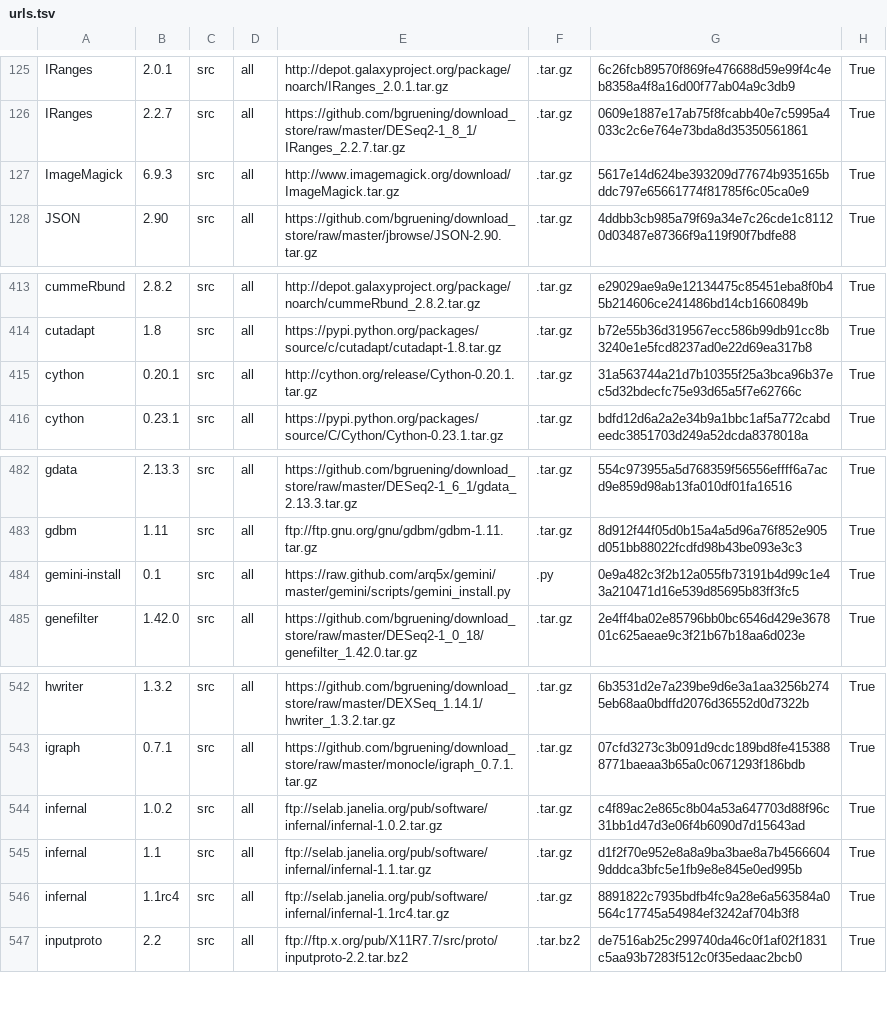
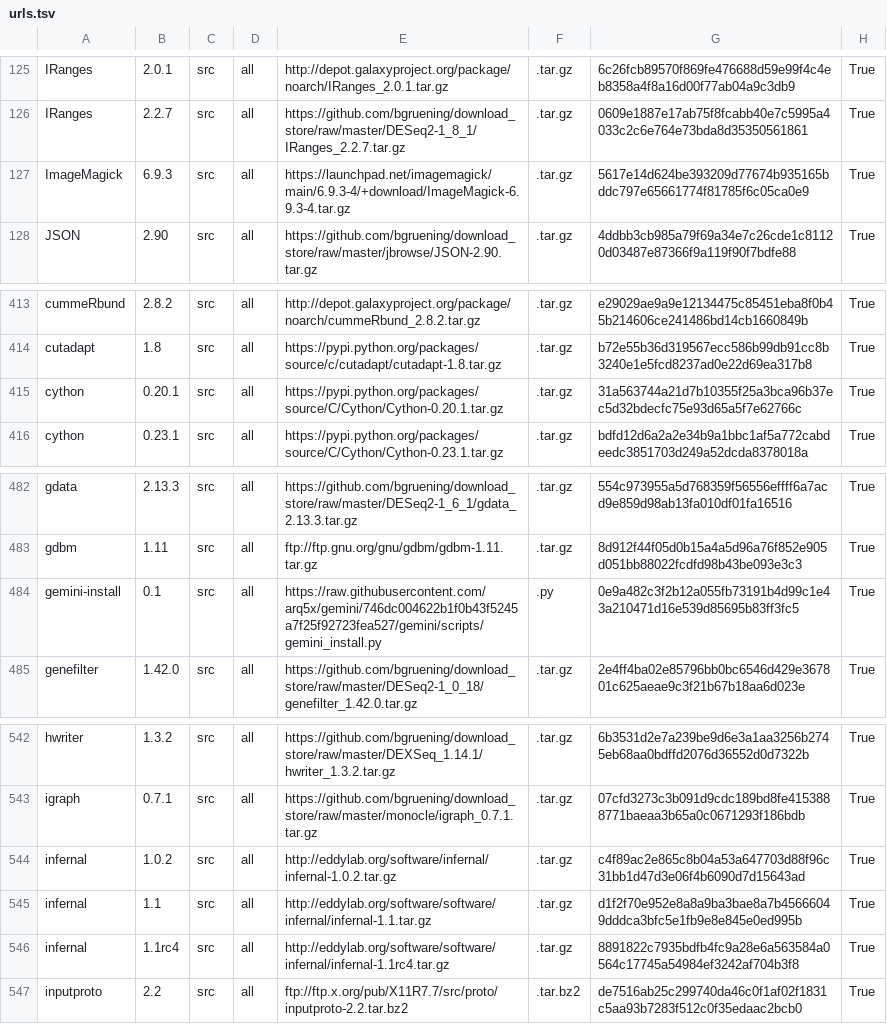
Before and after one commit to galaxyproject/cargo-port, a TSV file: urls.tsv, drawn as a sheet; only a part is shown, gaps mark what is left out.

Commit message:
Fix some more URLs

```diff
--- a/urls.tsv
+++ b/urls.tsv
@@ -126,3 +126,3 @@ IRanges	2.0.1	src	all	http://depot.galaxyproject.org/package/noarch/IRanges_2.0.
 IRanges	2.2.7	src	all	https://github.com/bgruening/download_store/raw/master/DESeq2-1_8_1/IRanges_2.2.7.tar.gz	.tar.gz	0609e1887e17ab75f8fcabb40e7c5995a4033c2c6e764e73bda8d35350561861	True
-ImageMagick	6.9.3	src	all	http://www.imagemagick.org/download/ImageMagick.tar.gz	.tar.gz	5617e14d624be393209d77674b935165bddc797e65661774f81785f6c05ca0e9	True
+ImageMagick	6.9.3	src	all	https://launchpad.net/imagemagick/main/6.9.3-4/+download/ImageMagick-6.9.3-4.tar.gz	.tar.gz	5617e14d624be393209d77674b935165bddc797e65661774f81785f6c05ca0e9	True
 JSON	2.90	src	all	https://github.com/bgruening/download_store/raw/master/jbrowse/JSON-2.90.tar.gz	.tar.gz	4ddbb3cb985a79f69a34e7c26cde1c81120d03487e87366f9a119f90f7bdfe88	True
@@ -414,3 +414,3 @@ cummeRbund	2.8.2	src	all	http://depot.galaxyproject.org/package/noarch/cummeRbun
 cutadapt	1.8	src	all	https://pypi.python.org/packages/source/c/cutadapt/cutadapt-1.8.tar.gz	.tar.gz	b72e55b36d319567ecc586b99db91cc8b3240e1e5fcd8237ad0e22d69ea317b8	True
-cython	0.20.1	src	all	http://cython.org/release/Cython-0.20.1.tar.gz	.tar.gz	31a563744a21d7b10355f25a3bca96b37ec5d32bdecfc75e93d65a5f7e62766c	True
+cython	0.20.1	src	all	https://pypi.python.org/packages/source/C/Cython/Cython-0.20.1.tar.gz	.tar.gz	31a563744a21d7b10355f25a3bca96b37ec5d32bdecfc75e93d65a5f7e62766c	True
 cython	0.23.1	src	all	https://pypi.python.org/packages/source/C/Cython/Cython-0.23.1.tar.gz	.tar.gz	bdfd12d6a2a2e34b9a1bbc1af5a772cabdeedc3851703d249a52dcda8378018a	True
@@ -483,3 +483,3 @@ gdata	2.13.3	src	all	https://github.com/bgruening/download_store/raw/master/DESe
 gdbm	1.11	src	all	ftp://ftp.gnu.org/gnu/gdbm/gdbm-1.11.tar.gz	.tar.gz	8d912f44f05d0b15a4a5d96a76f852e905d051bb88022fcdfd98b43be093e3c3	True
-gemini-install	0.1	src	all	https://raw.github.com/arq5x/gemini/master/gemini/scripts/gemini_install.py	.py	0e9a482c3f2b12a055fb73191b4d99c1e43a210471d16e539d85695b83ff3fc5	True
+gemini-install	0.1	src	all	https://raw.githubusercontent.com/arq5x/gemini/746dc004622b1f0b43f5245a7f25f92723fea527/gemini/scripts/gemini_install.py	.py	0e9a482c3f2b12a055fb73191b4d99c1e43a210471d16e539d85695b83ff3fc5	True
 genefilter	1.42.0	src	all	https://github.com/bgruening/download_store/raw/master/DESeq2-1_0_18/genefilter_1.42.0.tar.gz	.tar.gz	2e4ff4ba02e85796bb0bc6546d429e367801c625aeae9c3f21b67b18aa6d023e	True
@@ -543,5 +543,5 @@ hwriter	1.3.2	src	all	https://github.com/bgruening/download_store/raw/master/DEX
 igraph	0.7.1	src	all	https://github.com/bgruening/download_store/raw/master/monocle/igraph_0.7.1.tar.gz	.tar.gz	07cfd3273c3b091d9cdc189bd8fe4153888771baeaa3b65a0c0671293f186bdb	True
-infernal	1.0.2	src	all	ftp://selab.janelia.org/pub/software/infernal/infernal-1.0.2.tar.gz	.tar.gz	c4f89ac2e865c8b04a53a647703d88f96c31bb1d47d3e06f4b6090d7d15643ad	True
-infernal	1.1	src	all	ftp://selab.janelia.org/pub/software/infernal/infernal-1.1.tar.gz	.tar.gz	d1f2f70e952e8a8a9ba3bae8a7b45666049dddca3bfc5e1fb9e8e845e0ed995b	True
-infernal	1.1rc4	src	all	ftp://selab.janelia.org/pub/software/infernal/infernal-1.1rc4.tar.gz	.tar.gz	8891822c7935bdfb4fc9a28e6a563584a0564c17745a54984ef3242af704b3f8	True
+infernal	1.0.2	src	all	http://eddylab.org/software/infernal/infernal-1.0.2.tar.gz	.tar.gz	c4f89ac2e865c8b04a53a647703d88f96c31bb1d47d3e06f4b6090d7d15643ad	True
+infernal	1.1	src	all	http://eddylab.org/software/software/infernal/infernal-1.1.tar.gz	.tar.gz	d1f2f70e952e8a8a9ba3bae8a7b45666049dddca3bfc5e1fb9e8e845e0ed995b	True
+infernal	1.1rc4	src	all	http://eddylab.org/software/software/infernal/infernal-1.1rc4.tar.gz	.tar.gz	8891822c7935bdfb4fc9a28e6a563584a0564c17745a54984ef3242af704b3f8	True
 inputproto	2.2	src	all	ftp://ftp.x.org/pub/X11R7.7/src/proto/inputproto-2.2.tar.bz2	.tar.bz2	de7516ab25c299740da46c0f1af02f1831c5aa93b7283f512c0f35edaac2bcb0	True
```
